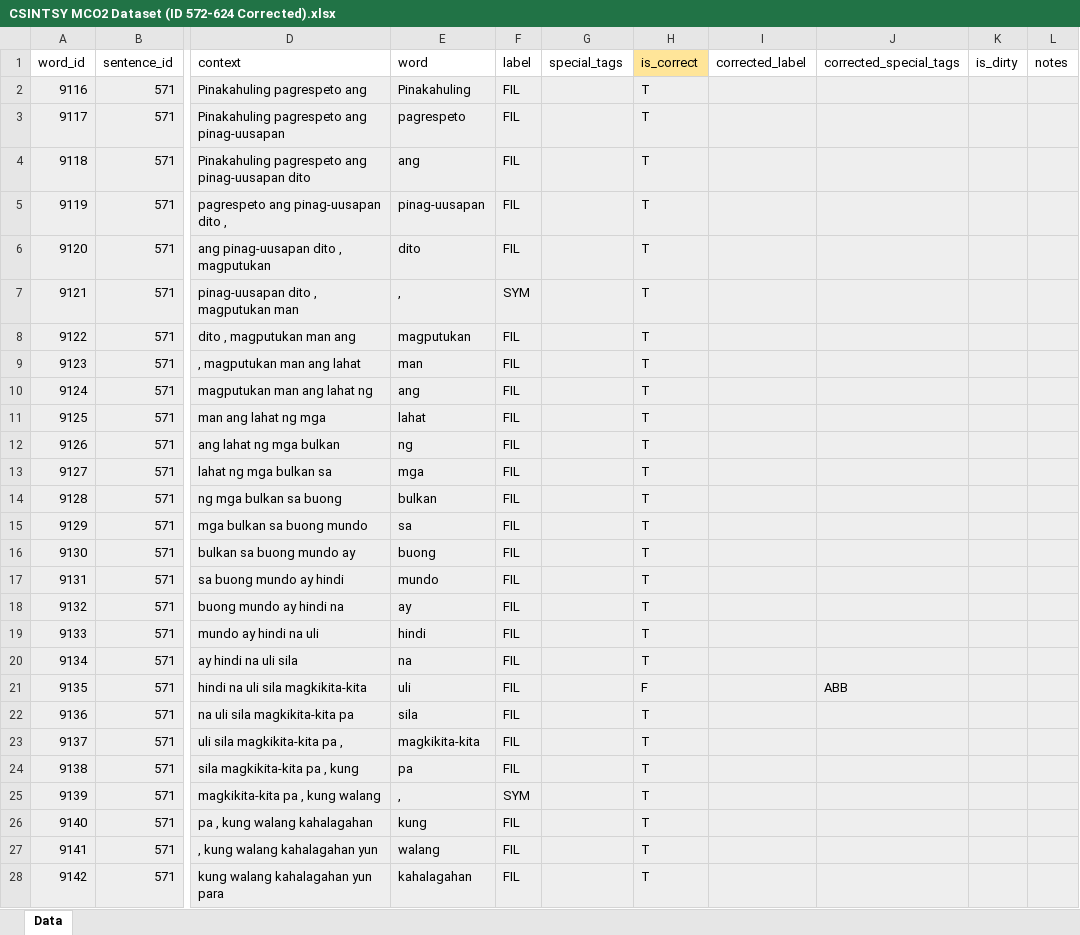
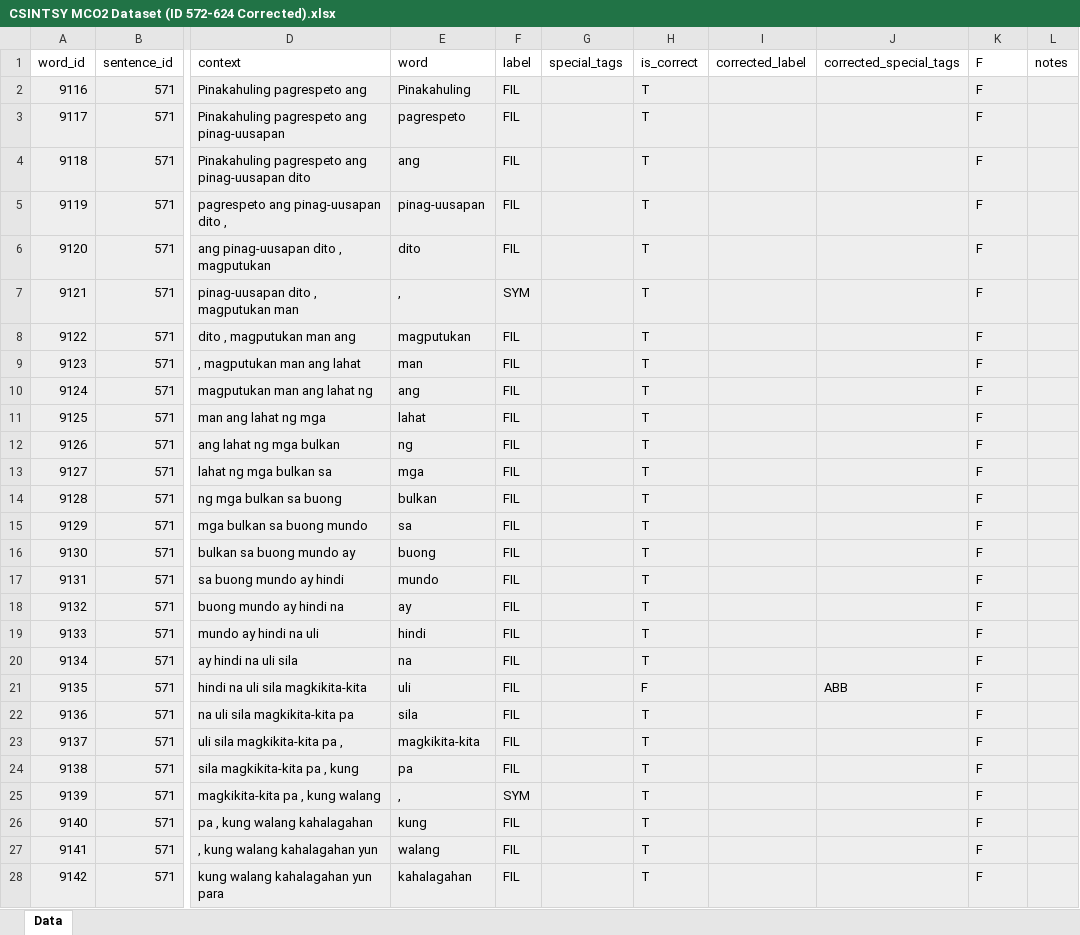
Before and after one commit to Cynquivy/CSINTSY-MCO2, an Excel workbook: CSINTSY MCO2 Dataset (ID 572-624 Corrected).xlsx, sheet Data, drawn as a sheet; only a part is shown, gaps mark what is left out; values as stored, in another font and other column widths than the file's, no borders; charts and pictures and conditional formats not drawn; the diff covers the shown part only; the diff names each change by its address in the sheet, - before the commit and + after, or states it on an @@ line.

Commit message:
some fixes

```diff
--- a/CSINTSY MCO2 Dataset (ID 572-624 Corrected).xlsx (sheet Data)
+++ b/CSINTSY MCO2 Dataset (ID 572-624 Corrected).xlsx (sheet Data)
-H1 fill: #FFE599
+H1 fill: none
-K1: is_dirty
+K1: F
-K2:K28 (F): (empty)
+K2:K28 (F): F
```
Also changed, not shown: 827 edited cells elsewhere in this sheet.
